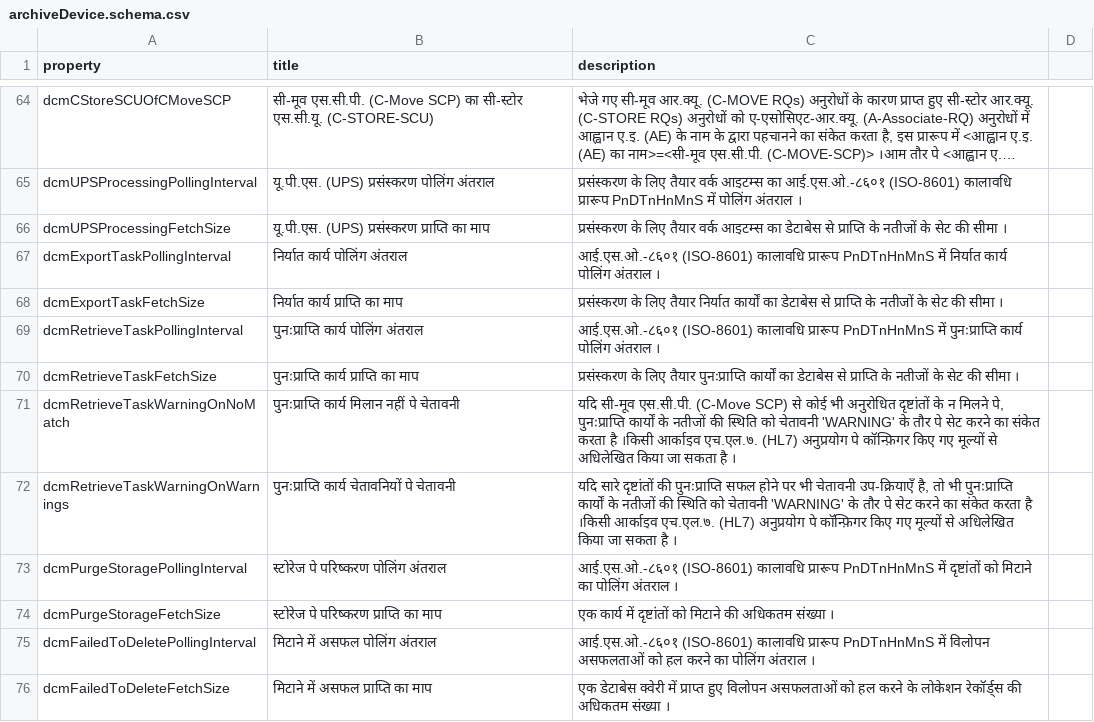
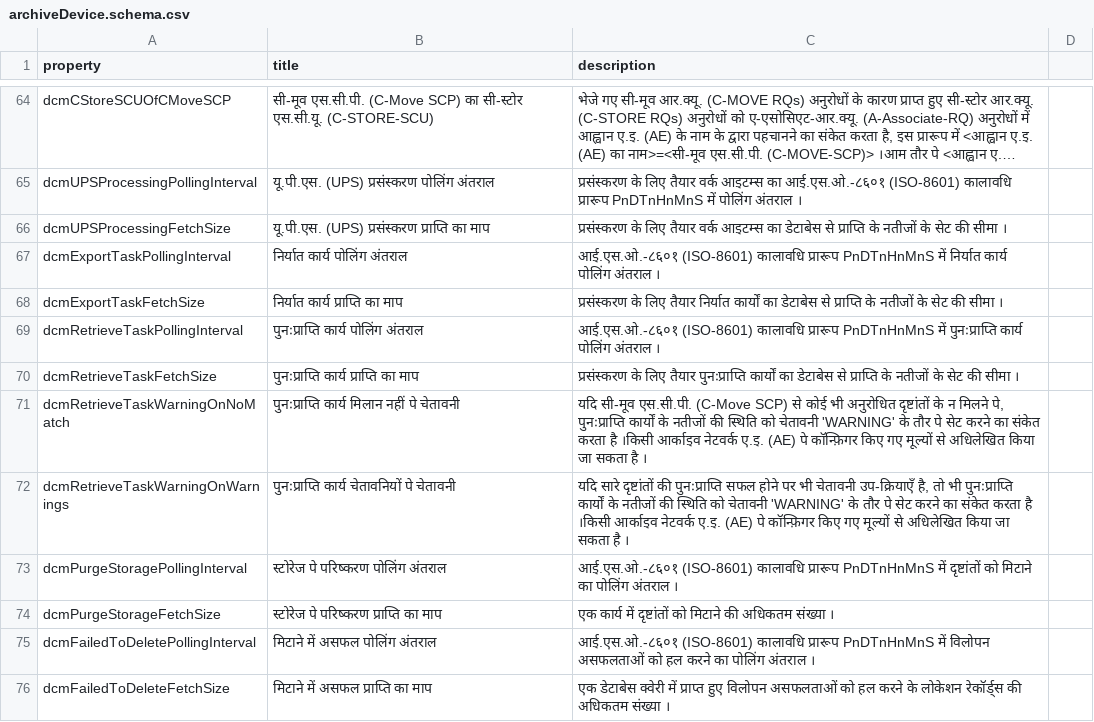
Before and after one commit to dcm4che/dcm4chee-arc-lang, a CSV file: src/csv/hi/archiveDevice.schema.csv, drawn as a sheet; only a part is shown, gaps mark what is left out; long unchanged cells end in ….

Commit message:
Fix #29 : Rectify descriptions of dcmRetrieveTaskWarningOnNoMatch and dcmRetrieveTaskWarningOnWarnings in archiveDevice schema

```diff
--- a/src/csv/hi/archiveDevice.schema.csv
+++ b/src/csv/hi/archiveDevice.schema.csv
@@ -70,4 +70,4 @@
 "dcmRetrieveTaskFetchSize","पुनःप्राप्ति कार्य प्राप्ति का माप","प्रसंस्करण के लिए तैयार पुनःप्राप्ति कार्यों का डेटाबेस से प्राप्ति के नतीजों के सेट की सीमा ।"
-"dcmRetrieveTaskWarningOnNoMatch","पुनःप्राप्ति कार्य मिलान नहीं पे चेतावनी","यदि सी-मूव एस.सी.पी. (C-Move SCP) से कोई भी अनुरोधित दृष्टांतों के न मिलने पे, पुनःप्राप्ति कार्यों के नतीजों की स्थिति को चेतावनी 'WARNING' के तौर पे सेट करने का संकेत करता है ।किसी आर्काइव एच.एल.७. (HL7) अनुप्रयोग पे कॉन्फ़िगर किए गए मूल्यों से अधिलेखित किया जा सकता है ।"
-"dcmRetrieveTaskWarningOnWarnings","पुनःप्राप्ति कार्य चेतावनियों पे चेतावनी","यदि सारे दृष्टांतों की पुनःप्राप्ति सफल होने पर भी चेतावनी उप-क्रियाएँ है, तो भी पुनःप्राप्ति कार्यों के नतीजों की स्थिति को चेतावनी 'WARNING' के तौर पे सेट करने का संकेत करता है ।किसी आर्काइव एच.एल.७. (HL7) अनुप्रयोग पे कॉन्फ़िगर किए गए मूल्यों से अधिलेखित किया जा सकता है ।"
+"dcmRetrieveTaskWarningOnNoMatch","पुनःप्राप्ति कार्य मिलान नहीं पे चेतावनी","यदि सी-मूव एस.सी.पी. (C-Move SCP) से कोई भी अनुरोधित दृष्टांतों के न मिलने पे, पुनःप्राप्ति कार्यों के नतीजों की स्थिति को चेतावनी 'WARNING' के तौर पे सेट करने का संकेत करता है ।किसी आर्काइव नेटवर्क ए.इ. (AE) पे कॉन्फ़िगर किए गए मूल्यों से अधिलेखित किया जा सकता है ।"
+"dcmRetrieveTaskWarningOnWarnings","पुनःप्राप्ति कार्य चेतावनियों पे चेतावनी","यदि सारे दृष्टांतों की पुनःप्राप्ति सफल होने पर भी चेतावनी उप-क्रियाएँ है, तो भी पुनःप्राप्ति कार्यों के नतीजों की स्थिति को चेतावनी 'WARNING' के तौर पे सेट करने का संकेत करता है ।किसी आर्काइव नेटवर्क ए.इ. (AE) पे कॉन्फ़िगर किए गए मूल्यों से अधिलेखित किया जा सकता है ।"
 "dcmPurgeStoragePollingInterval","स्टोरेज पे परिष्करण पोलिंग अंतराल","आई.एस.ओ.-८६०१ (ISO-8601) कालावधि प्रारूप PnDTnHnMnS में दृष्टांतों को मिटाने का पोलिंग अंतराल ।"
```
Also changed, not shown: src/csv/archiveDevice.schema.csv, 2 other files.
